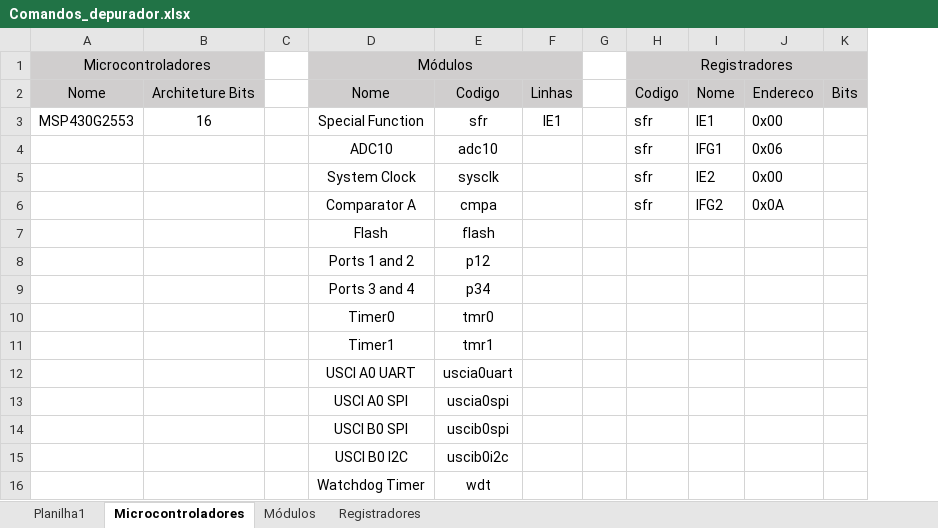
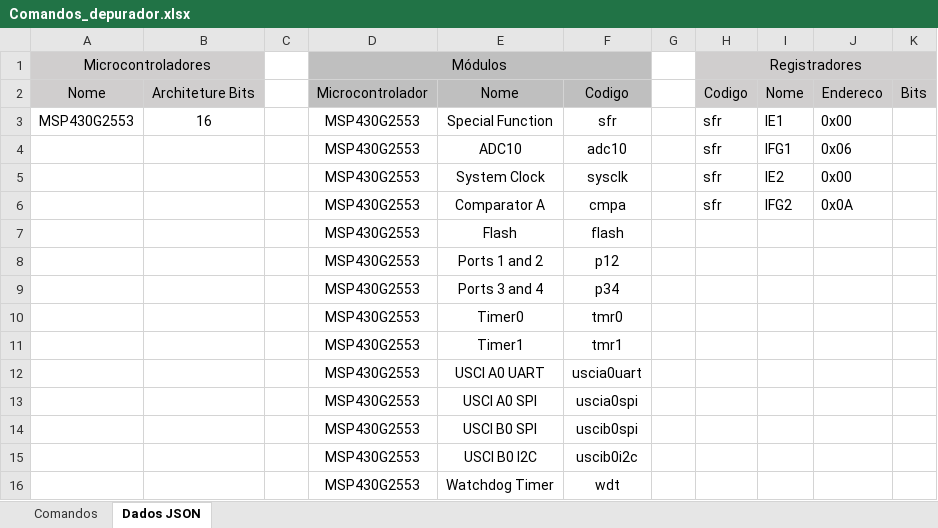
Before and after one commit to splantapot/Gerenciamento-Memoria, an Excel workbook: Comandos_depurador.xlsx, sheet Dados JSON, drawn as a sheet; values as stored, in another font and other column widths than the file's, no borders; removed rows and columns are numbered as before the commit, all else as after; the diff names each change by its address in the sheet, - before the commit and + after, or states it on an @@ line.

```diff
--- a/Comandos_depurador.xlsx (sheet Dados JSON)
+++ b/Comandos_depurador.xlsx (sheet Dados JSON)
-sheet tab: Planilha1
+sheet tab: Comandos
-sheet tab: Microcontroladores
+sheet tab: Dados JSON
-sheet tab: Módulos
-sheet tab: Registradores
+column D, rows 1-16: Módulos | Microcontrolador | MSP430G2553 | MSP430G2553 | MSP430G2553 | MSP430G2553 | MSP430G2553 | MSP430G2553 | MSP430G2553 | MSP430G2553 | MSP430G2553 | MSP430G2553 | MSP430G2553 | MSP430G2553 | MSP430G2553 | MSP430G2553
-column F, rows 2-3: Linhas | IE1
-E1: Módulos
+E1: (empty)
-D1:F1 merged
```
Also changed, not shown: sheet Comandos, formulas that keep their value, 13 other files.
